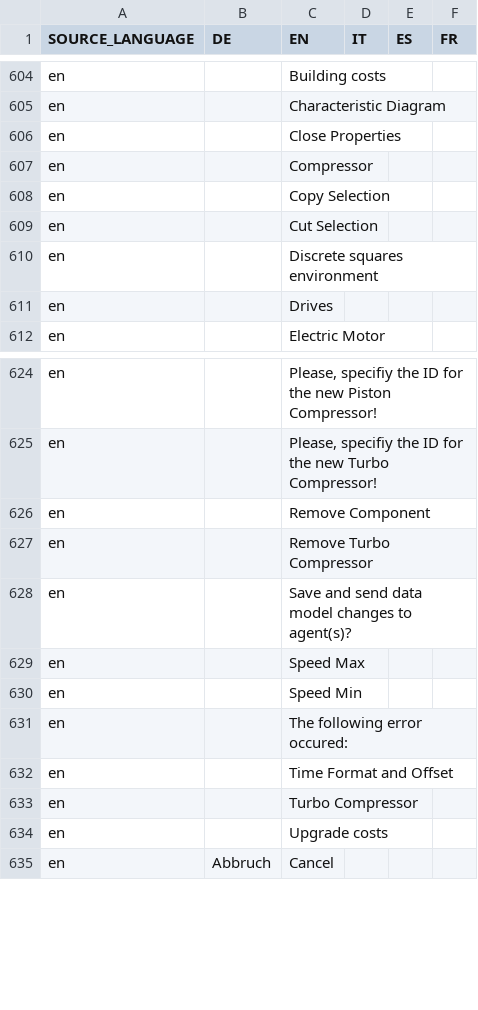
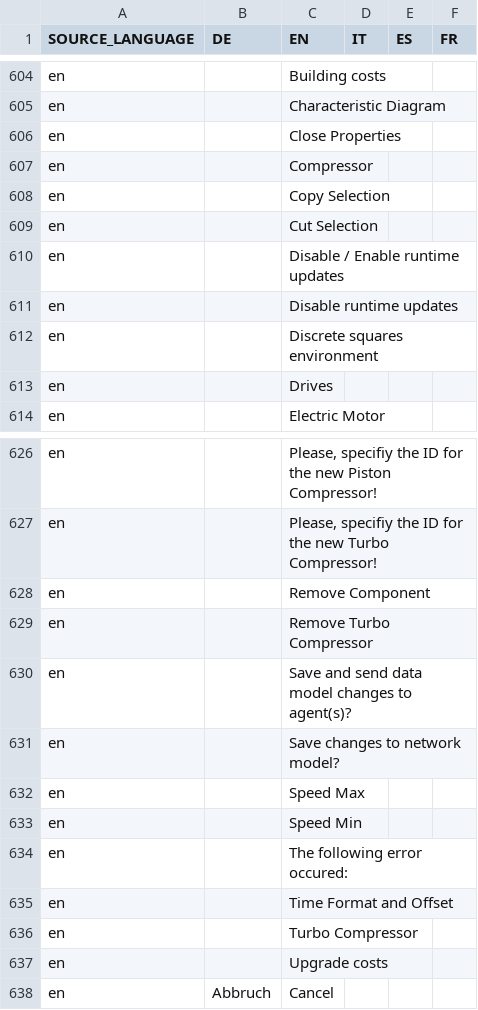
Before and after one commit to EnFlexIT/AgentWorkbench, a CSV file: properties/dictionary.csv, drawn as a sheet; only a part is shown, gaps mark what is left out.

Commit message:
- Added own update thread to the DisplayAgentNotificationHandler => DisplayAgentNotificationThread - DataModelNotifications will be directly transfered to the property frames - DynTable: Added own DataVector Type and corresponding compare method in order to simplify UI updates - Added 'avoidGuiUpdate' to several methods of the DynForm
git-svn-id: svn://project.agent-hygrid.net/agentgui/trunk/AgentGUI@1613 014e83ad-c670-0410-b1a0-9290c87bb784

```diff
--- a/properties/dictionary.csv
+++ b/properties/dictionary.csv
@@ -609,2 +609,4 @@ en;;Copy Selection;;;
 en;;Cut Selection;;;
+en;;Disable / Enable runtime updates;;;
+en;;Disable runtime updates;;;
 en;;Discrete squares environment;;;
@@ -628,2 +630,3 @@ en;;Remove Turbo Compressor;;;
 en;;Save and send data model changes to agent(s)?;;;
+en;;Save changes to network model?;;;
 en;;Speed Max;;;
```
Also changed, not shown: 25 other files.
